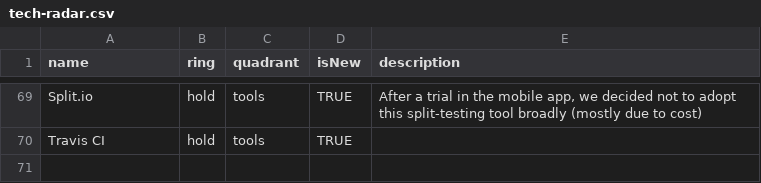
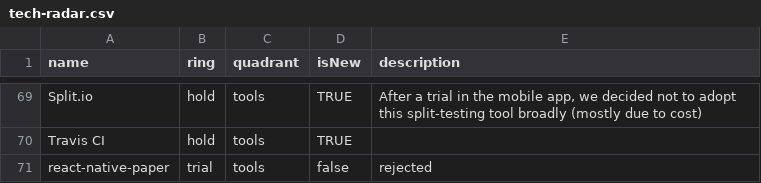
Before and after one commit to pvinis/tech-radar, a CSV file: tech-radar.csv, drawn as a sheet; only a part is shown, gaps mark what is left out; the diff names each change by its address in the sheet, - before the commit and + after, or states it on an @@ line.

Commit message:
Update tech-radar.csv

```diff
--- a/tech-radar.csv
+++ b/tech-radar.csv
+row 71: react-native-paper | trial | tools | false | rejected
```
